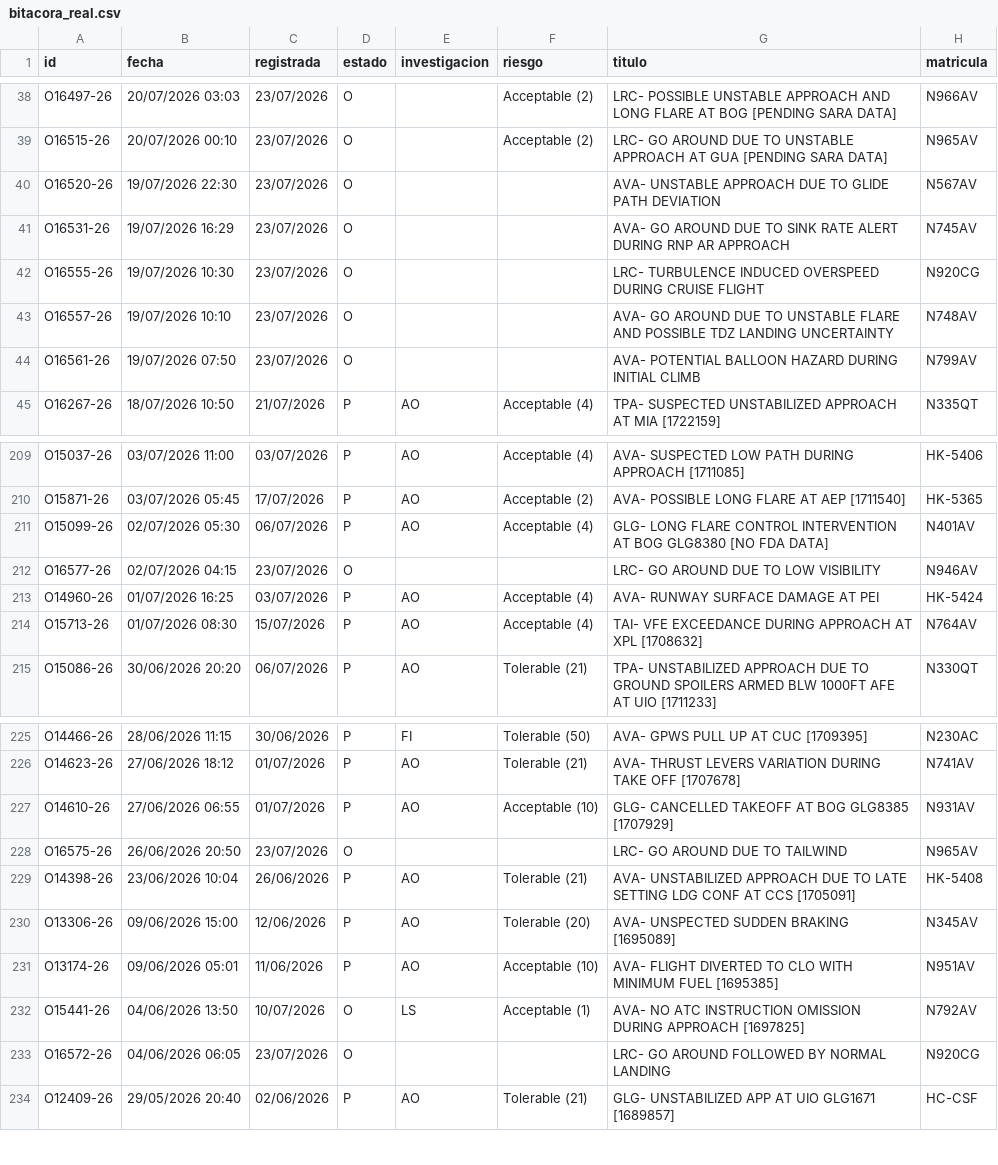
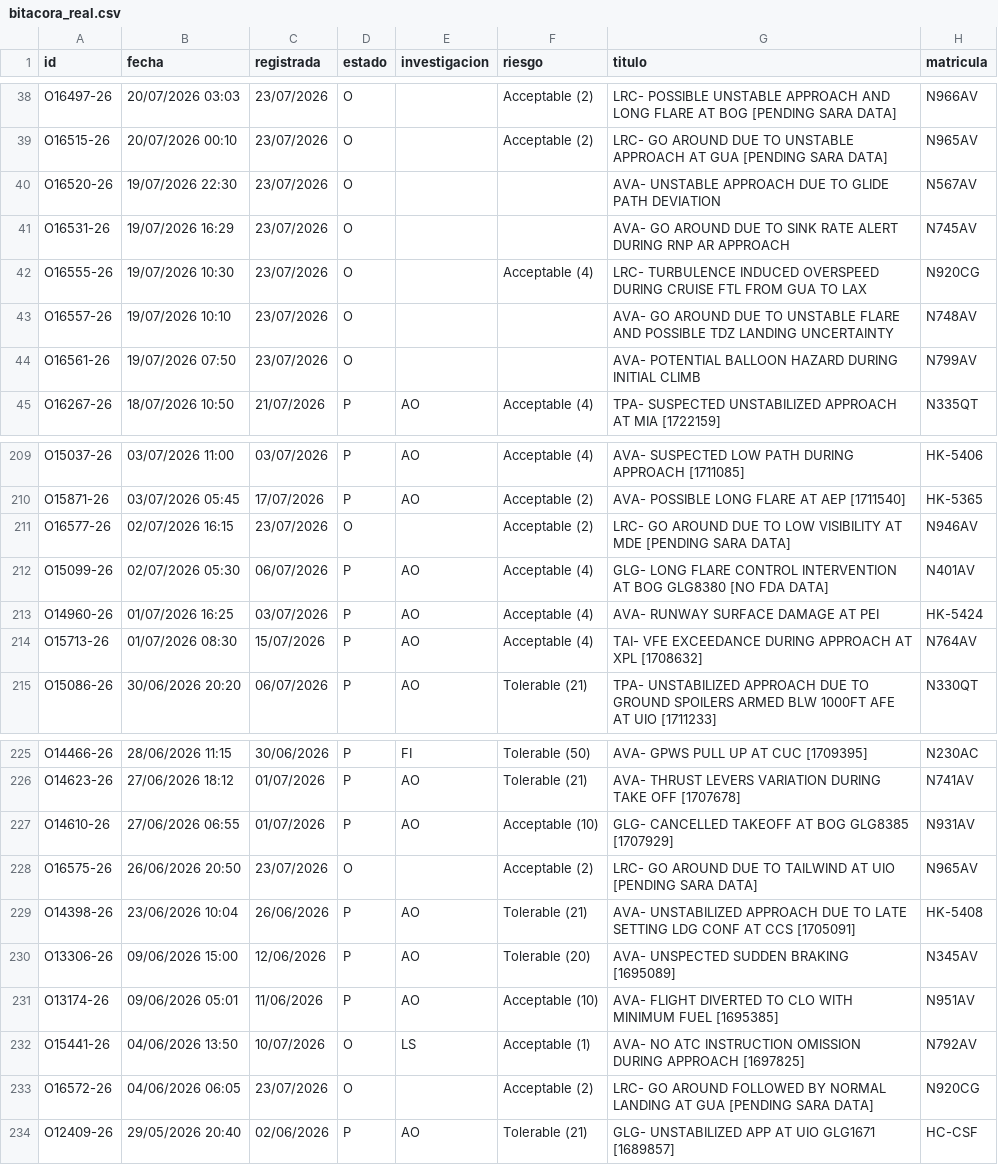
Before and after one commit to luibernip/aqd-72bb9e5fcc08, a CSV file: bitacora_real.csv, drawn as a sheet; only a part is shown, gaps mark what is left out.

```diff
--- a/bitacora_real.csv
+++ b/bitacora_real.csv
@@ -41,3 +41,3 @@ O16520-26;19/07/2026 22:30;23/07/2026;O;;;AVA- UNSTABLE APPROACH DUE TO GLIDE PA
 O16531-26;19/07/2026 16:29;23/07/2026;O;;;AVA- GO AROUND DUE TO SINK RATE ALERT DURING RNP AR APPROACH;N745AV
-O16555-26;19/07/2026 10:30;23/07/2026;O;;;LRC- TURBULENCE INDUCED OVERSPEED DURING CRUISE FLIGHT;N920CG
+O16555-26;19/07/2026 10:30;23/07/2026;O;;Acceptable (4);LRC- TURBULENCE INDUCED OVERSPEED DURING CRUISE FTL FROM GUA TO LAX;N920CG
 O16557-26;19/07/2026 10:10;23/07/2026;O;;;AVA- GO AROUND DUE TO UNSTABLE FLARE AND POSSIBLE TDZ LANDING UNCERTAINTY;N748AV
@@ -210,4 +210,4 @@ O15037-26;03/07/2026 11:00;03/07/2026;P;AO;Acceptable (4);AVA- SUSPECTED LOW PAT
 O15871-26;03/07/2026 05:45;17/07/2026;P;AO;Acceptable (2);AVA- POSSIBLE LONG FLARE AT AEP [1711540];HK-5365
+O16577-26;02/07/2026 16:15;23/07/2026;O;;Acceptable (2);LRC- GO AROUND DUE TO LOW VISIBILITY AT MDE [PENDING SARA DATA];N946AV
 O15099-26;02/07/2026 05:30;06/07/2026;P;AO;Acceptable (4);GLG- LONG FLARE CONTROL INTERVENTION AT BOG GLG8380 [NO FDA DATA];N401AV
-O16577-26;02/07/2026 04:15;23/07/2026;O;;;LRC- GO AROUND DUE TO LOW VISIBILITY;N946AV
 O14960-26;01/07/2026 16:25;03/07/2026;P;AO;Acceptable (4);AVA- RUNWAY SURFACE DAMAGE AT PEI;HK-5424
@@ -227,3 +227,3 @@ O14623-26;27/06/2026 18:12;01/07/2026;P;AO;Tolerable (21);AVA- THRUST LEVERS VAR
 O14610-26;27/06/2026 06:55;01/07/2026;P;AO;Acceptable (10);GLG- CANCELLED TAKEOFF AT BOG GLG8385 [1707929];N931AV
-O16575-26;26/06/2026 20:50;23/07/2026;O;;;LRC- GO AROUND DUE TO TAILWIND;N965AV
+O16575-26;26/06/2026 20:50;23/07/2026;O;;Acceptable (2);LRC- GO AROUND DUE TO TAILWIND AT UIO [PENDING SARA DATA];N965AV
 O14398-26;23/06/2026 10:04;26/06/2026;P;AO;Tolerable (21);AVA- UNSTABILIZED APPROACH DUE TO LATE SETTING LDG CONF AT CCS [1705091];HK-5408
@@ -232,3 +232,3 @@ O13174-26;09/06/2026 05:01;11/06/2026;P;AO;Acceptable (10);AVA- FLIGHT DIVERTED
 O15441-26;04/06/2026 13:50;10/07/2026;O;LS;Acceptable (1);AVA- NO ATC INSTRUCTION OMISSION DURING APPROACH [1697825];N792AV
-O16572-26;04/06/2026 06:05;23/07/2026;O;;;LRC- GO AROUND FOLLOWED BY NORMAL LANDING;N920CG
+O16572-26;04/06/2026 06:05;23/07/2026;O;;Acceptable (2);LRC- GO AROUND FOLLOWED BY NORMAL LANDING AT GUA [PENDING SARA DATA];N920CG
 O12409-26;29/05/2026 20:40;02/06/2026;P;AO;Tolerable (21);GLG- UNSTABILIZED APP AT UIO GLG1671 [1689857];HC-CSF
```
Also changed, not shown: 1 other file.
